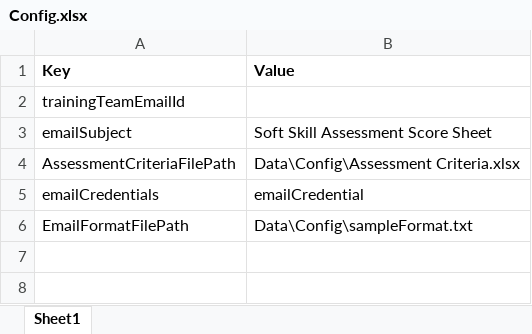
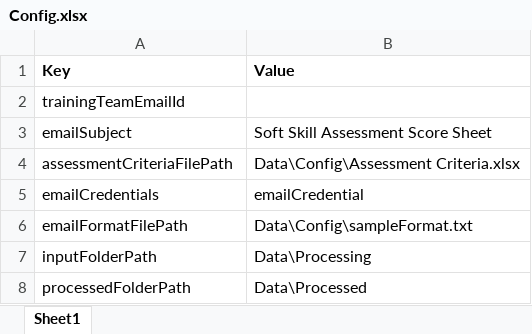
Before and after one commit to SakinaDewaswala/BulkEmailProcessing, an Excel workbook: Data/Config/Config.xlsx, sheet Sheet1, drawn as a sheet; values as stored, in another font and other column widths than the file's, no borders; the diff names each change by its address in the sheet, - before the commit and + after, or states it on an @@ line.

```diff
--- a/Data/Config/Config.xlsx (sheet Sheet1)
+++ b/Data/Config/Config.xlsx (sheet Sheet1)
-A4 (Key): AssessmentCriteriaFilePath
+A4 (Key): assessmentCriteriaFilePath
-A6 (Key): EmailFormatFilePath
+A6 (Key): emailFormatFilePath
+row 7: inputFolderPath | Data\Processing
+row 8: processedFolderPath | Data\Processed
```
Also changed, not shown: 7 other files.
